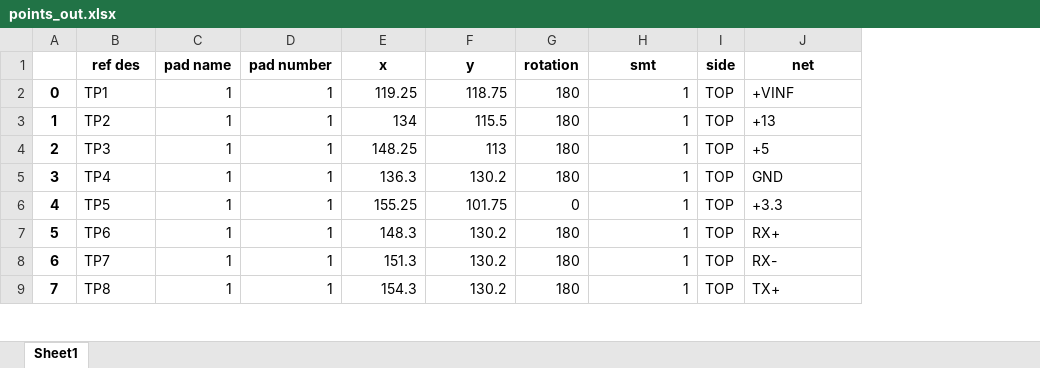
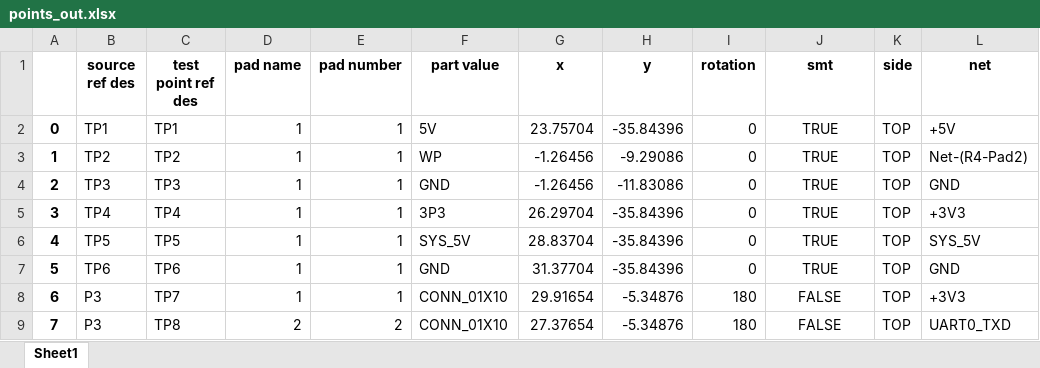
Before and after one commit to snhobbs/kicad-testpoints, an Excel workbook: example/points_out.xlsx, sheet Sheet1, drawn as a sheet; only a part is shown; values as stored, in another font and other column widths than the file's, no borders; addresses are those after the commit; the diff covers the shown part only; the diff names each change by its address in the sheet, - before the commit and + after, or states it on an @@ line.

Commit message:
fixing up example, adding submodule design

```diff
--- a/example/points_out.xlsx (sheet Sheet1)
+++ b/example/points_out.xlsx (sheet Sheet1)
+column B (source ref des), rows 2-9: TP1 | TP2 | TP3 | TP4 | TP5 | TP6 | P3 | P3
+column F (part value), rows 2-9: 5V | WP | GND | 3P3 | SYS_5V | GND | CONN_01X10 | CONN_01X10
-C1: ref des
+C1: test point ref des
-G2 (x): 119.25
+G2 (x): 23.75704
-H2 (y): 118.75
+H2 (y): -35.84396
-I2:I5 (rotation): 180
+I2:I5 (rotation): 0
-J2:J7 (smt): 1
+J2:J7 (smt): TRUE
-J2:J9 alignment: right
+J2:J9 alignment: center
-L2 (net): +VINF
+L2 (net): +5V
-G3 (x): 134
+G3 (x): -1.26456
-H3 (y): 115.5
+H3 (y): -9.29086
-L3 (net): +13
+L3 (net): Net-(R4-Pad2)
-G4 (x): 148.25
+G4 (x): -1.26456
-H4 (y): 113
+H4 (y): -11.83086
-L4 (net): +5
+L4 (net): GND
-G5 (x): 136.3
+G5 (x): 26.29704
-H5 (y): 130.2
+H5 (y): -35.84396
-L5 (net): GND
+L5 (net): +3V3
-G6 (x): 155.25
+G6 (x): 28.83704
-H6 (y): 101.75
+H6 (y): -35.84396
-L6 (net): +3.3
+L6 (net): SYS_5V
-G7 (x): 148.3
+G7 (x): 31.37704
-H7 (y): 130.2
+H7 (y): -35.84396
-I7 (rotation): 180
+I7 (rotation): 0
-L7 (net): RX+
+L7 (net): GND
-G8 (x): 151.3
+G8 (x): 29.91654
-H8:H9 (y): 130.2
+H8:H9 (y): -5.34876
-J8:J9 (smt): 1
+J8:J9 (smt): FALSE
-L8 (net): RX-
+L8 (net): +3V3
-D9 (pad name): 1
+D9 (pad name): 2
-E9 (pad number): 1
+E9 (pad number): 2
-G9 (x): 154.3
+G9 (x): 27.37654
-L9 (net): TX+
+L9 (net): UART0_TXD
```
Also changed, not shown: 8 removed rows, 77 edited cells and cell formats elsewhere in this sheet, example/points.xlsx, 5 other files.
